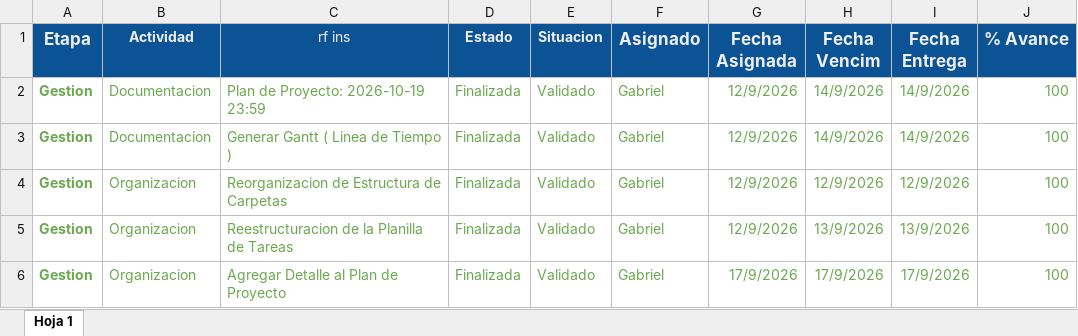
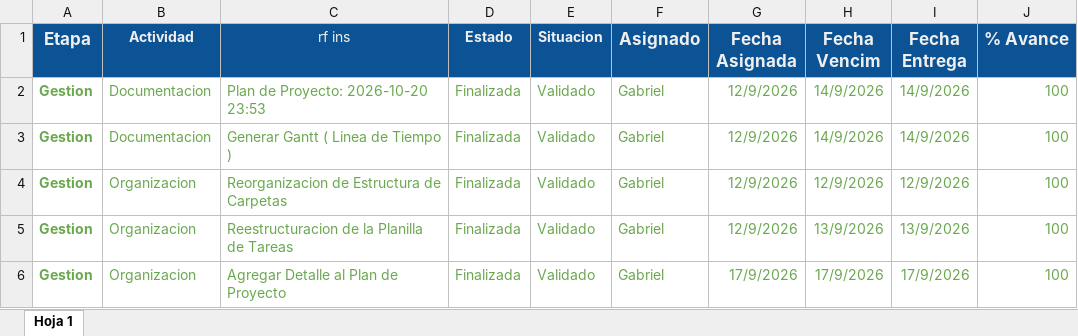
Before and after one commit to gabrieltarela/ingenieriasoftware, an Excel workbook: tareas.xlsx, sheet Hoja 1, drawn as a sheet; only a part is shown; values as stored, in another font and other column widths than the file's, no borders; charts and pictures and conditional formats not drawn; the diff names each change by its address in the sheet, - before the commit and + after, or states it on an @@ line.

```diff
--- a/tareas.xlsx (sheet Hoja 1)
+++ b/tareas.xlsx (sheet Hoja 1)
-C2 (rf ins): Plan de Proyecto: 2026-10-19 23:59
+C2 (rf ins): Plan de Proyecto: 2026-10-20 23:53
```
